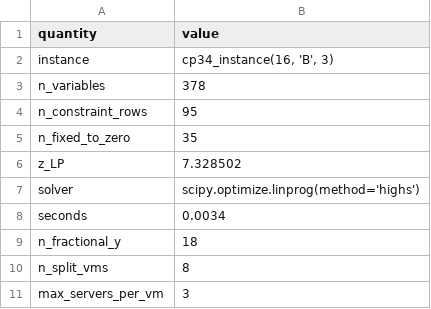
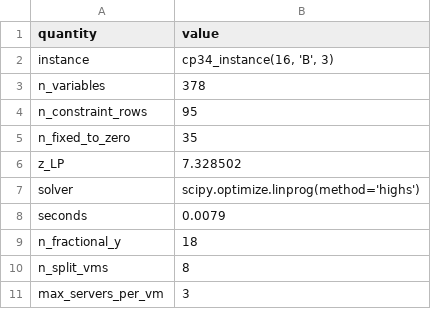
Before and after one commit to aituad/Checkpoint2, a CSV file: results/m2_lp.csv, drawn as a sheet.

Commit message:
[LP] Refresh M2 results

```diff
--- a/results/m2_lp.csv
+++ b/results/m2_lp.csv
@@ -7,3 +7,3 @@ z_LP,7.328502
 solver,scipy.optimize.linprog(method='highs')
-seconds,0.0034
+seconds,0.0079
 n_fractional_y,18
```
